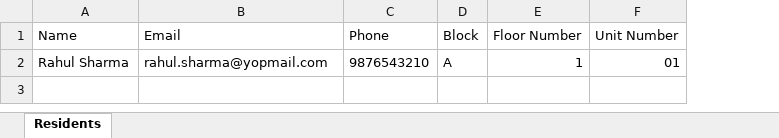
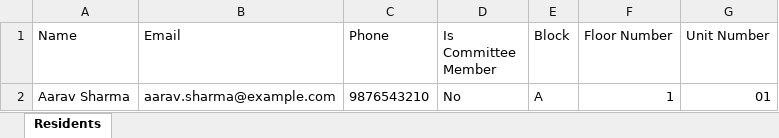
Before and after one commit to KevalVora01/client, an Excel workbook: public/templates/residents_template.xlsx, sheet Residents, drawn as a sheet; values as stored, in another font and other column widths than the file's, no borders; the diff names each change by its address in the sheet, - before the commit and + after, or states it on an @@ line.

```diff
--- a/public/templates/residents_template.xlsx (sheet Residents)
+++ b/public/templates/residents_template.xlsx (sheet Residents)
+column D (Is Committee Member), row 2: No
-A2 (Name): Rahul Sharma
+A2 (Name): Aarav Sharma
-B2 (Email): rahul.sharma@yopmail.com
+B2 (Email): aarav.sharma@example.com
```
Also changed, not shown: public/templates/apartments_template.xlsx, 1 other file.
